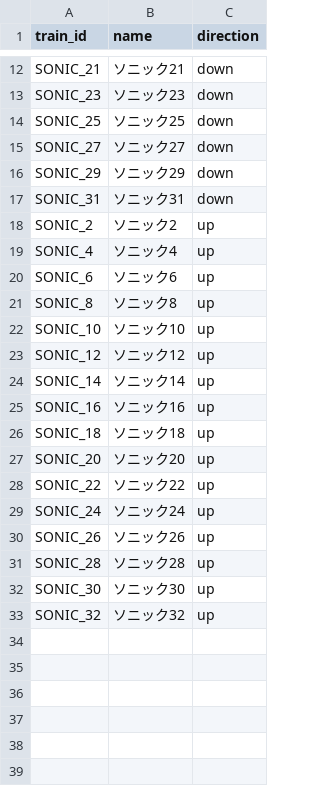
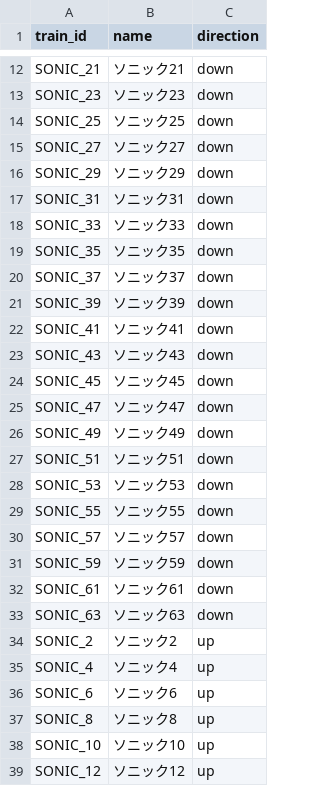
Before and after one commit to tetsuhagi/tetsudou-map-jp, a CSV file: data/timetables/SONIC/trains.csv, drawn as a sheet; only a part is shown, gaps mark what is left out; the shorter side is filled out with more unchanged rows; the diff covers the shown part only; the diff names each change by its address in the sheet, - before the commit and + after, or states it on an @@ line.

```diff
--- a/data/timetables/SONIC/trains.csv
+++ b/data/timetables/SONIC/trains.csv
+row 18: SONIC_33 | ソニック33 | down
+row 19: SONIC_35 | ソニック35 | down
+row 20: SONIC_37 | ソニック37 | down
+row 21: SONIC_39 | ソニック39 | down
+row 22: SONIC_41 | ソニック41 | down
+row 23: SONIC_43 | ソニック43 | down
+row 24: SONIC_45 | ソニック45 | down
+row 25: SONIC_47 | ソニック47 | down
+row 26: SONIC_49 | ソニック49 | down
+row 27: SONIC_51 | ソニック51 | down
+row 28: SONIC_53 | ソニック53 | down
+row 29: SONIC_55 | ソニック55 | down
+row 30: SONIC_57 | ソニック57 | down
+row 31: SONIC_59 | ソニック59 | down
+row 32: SONIC_61 | ソニック61 | down
+row 33: SONIC_63 | ソニック63 | down
```
Also changed, not shown: 16 added rows elsewhere in this file, 5 other files.
